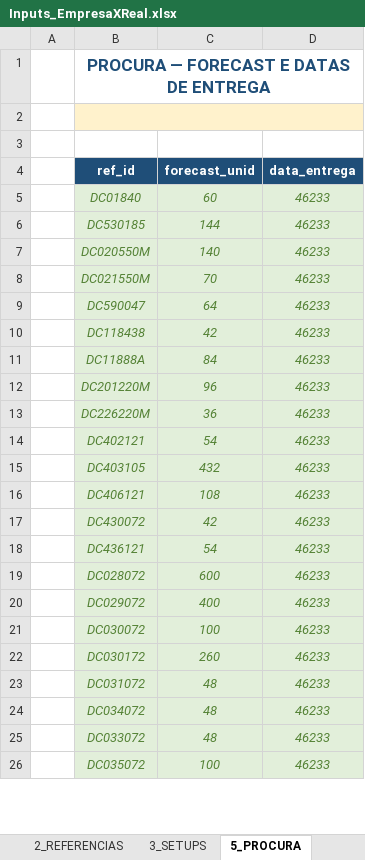
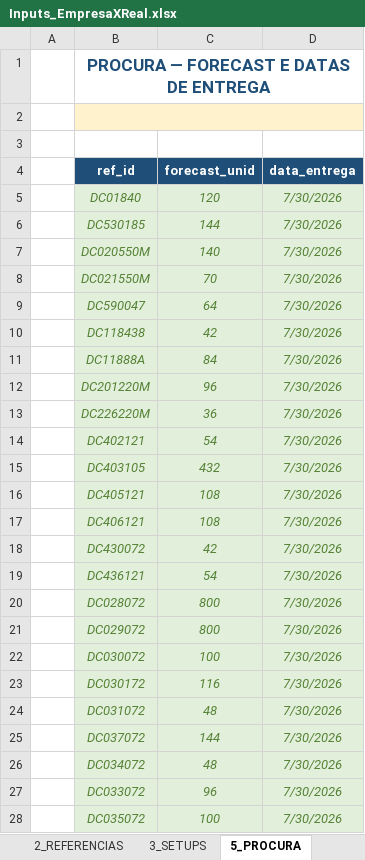
Before and after one commit to MarianaPrimor/tese, an Excel workbook: Inputs_EmpresaXReal.xlsx, sheet 5_PROCURA, drawn as a sheet; only a part is shown; values as stored, in another font and other column widths than the file's, no borders; addresses are those after the commit; the diff covers the shown part only; the diff names each change by its address in the sheet, - before the commit and + after, or states it on an @@ line.

```diff
--- a/Inputs_EmpresaXReal.xlsx (sheet 5_PROCURA)
+++ b/Inputs_EmpresaXReal.xlsx (sheet 5_PROCURA)
-C5 (forecast_unid): 60
+C5 (forecast_unid): 120
-D5:D15 (data_entrega): 46233
+D5:D15 (data_entrega): 7/30/2026
+row 16:  | DC405121 | 108 | 7/30/2026
-D17:D24 (data_entrega): 46233
+D17:D24 (data_entrega): 7/30/2026
-C20 (forecast_unid): 600
+C20 (forecast_unid): 800
-C21 (forecast_unid): 400
+C21 (forecast_unid): 800
-C23 (forecast_unid): 260
+C23 (forecast_unid): 116
+row 25:  | DC037072 | 144 | 7/30/2026
-D26:D28 (data_entrega): 46233
+D26:D28 (data_entrega): 7/30/2026
-C27 (forecast_unid): 48
+C27 (forecast_unid): 96
```
Also changed, not shown: 5 added rows, 1 removed row and 75 edited cells elsewhere in this sheet, sheet 3_SETUPS, sheet 2_REFERENCIAS, other sheet tabs, Inputs_EmpresaX.xlsx, 8 other files.
